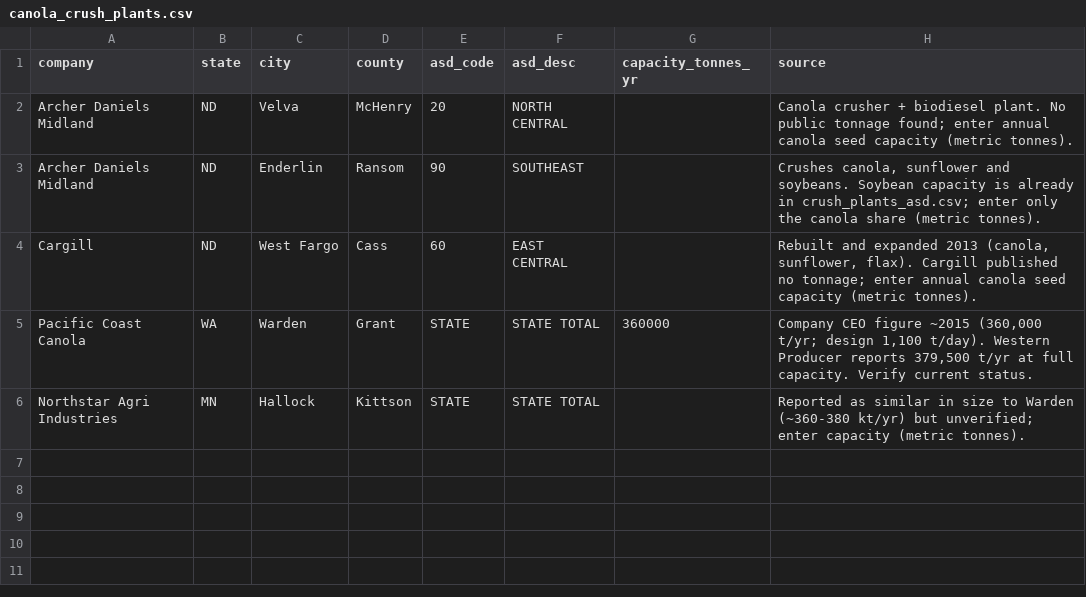
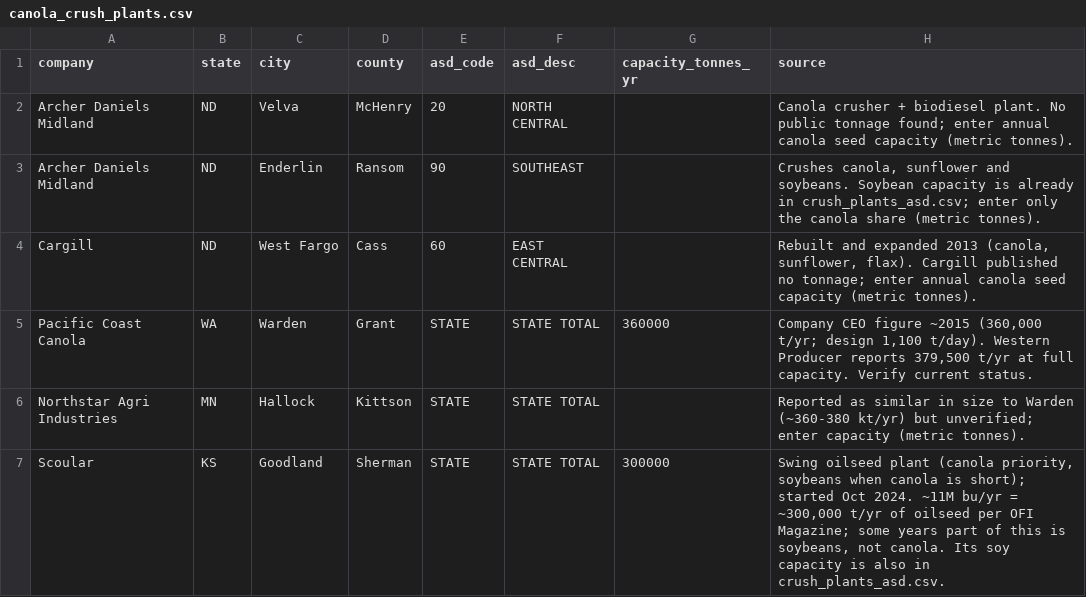
Before and after one commit to JSA-Dashboards/rma-production-map, a CSV file: data/canola_crush_plants.csv, drawn as a sheet; the diff names each change by its address in the sheet, - before the commit and + after, or states it on an @@ line.

```diff
--- a/data/canola_crush_plants.csv
+++ b/data/canola_crush_plants.csv
+row 7: Scoular | KS | Goodland | Sherman | STATE | STATE TOTAL | 300000 | Swing oilseed plant (canola priority, soybeans when canola is short); started Oct 2024. ~11M bu/yr = ~300,000 t/yr of oilseed per OFI Magazine; some years part of this is soybeans, not canola. Its soy capacity is also in crush_plants_asd.csv.
```
